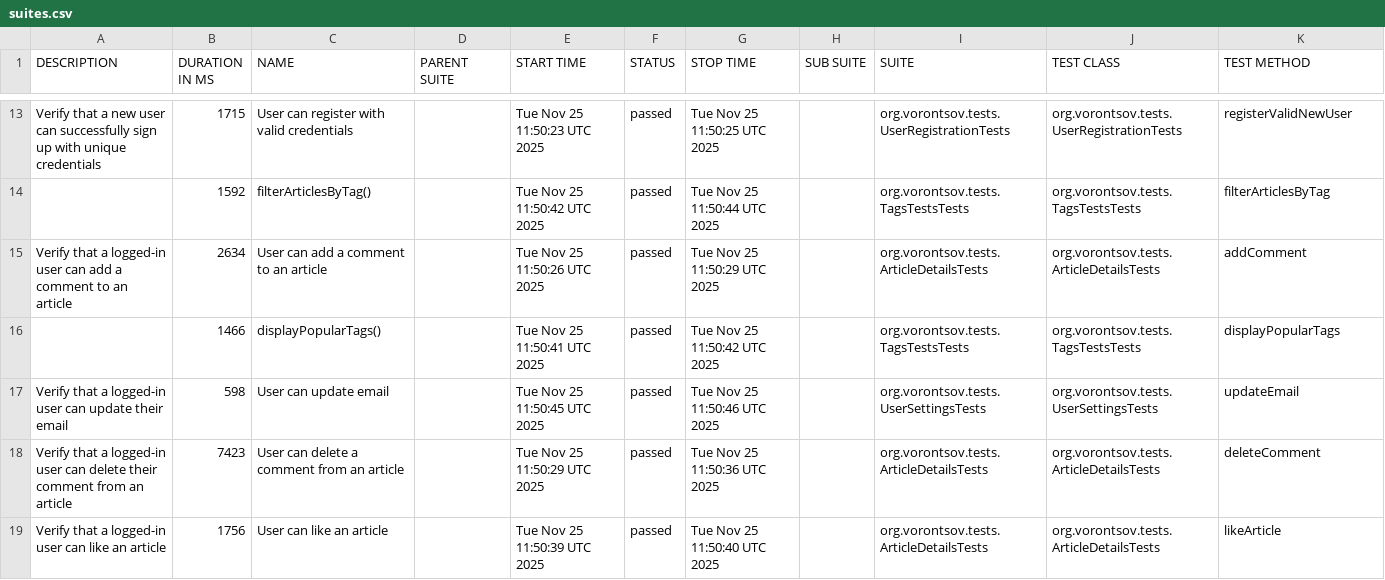
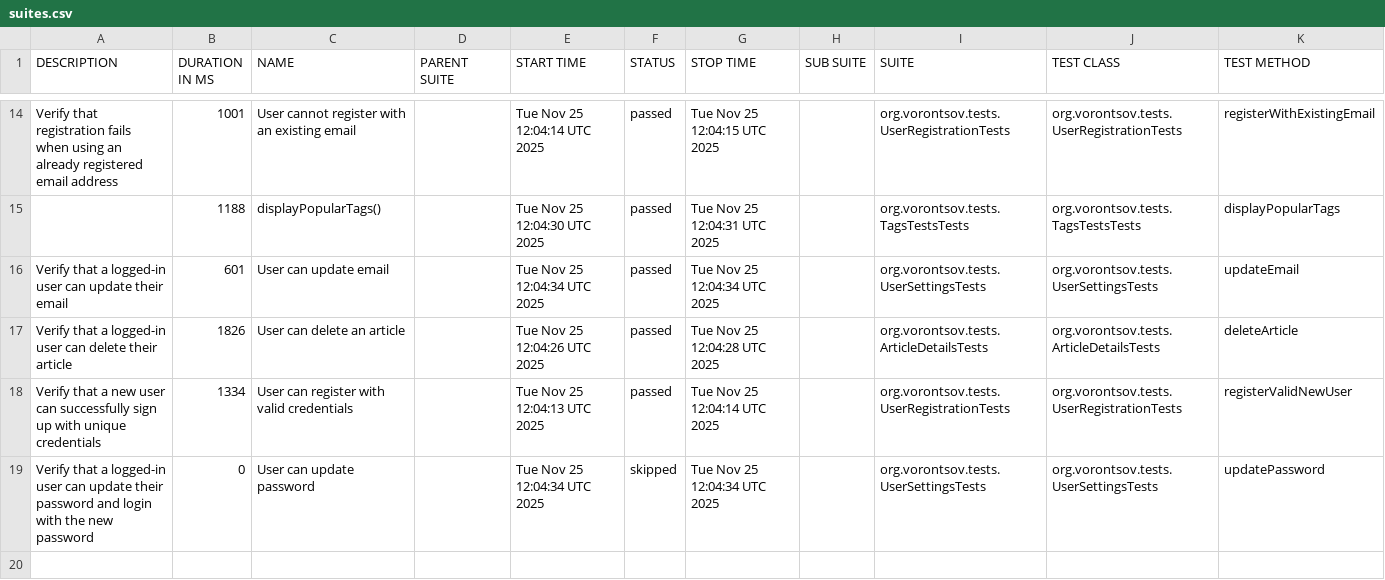
Before and after one commit to alexvrntsv/realworld-qa-automation, a CSV file: data/suites.csv, drawn as a sheet; only a part is shown, gaps mark what is left out; the diff covers the shown part only.

```diff
--- a/data/suites.csv
+++ b/data/suites.csv
@@ -13,7 +14,6 @@
-"Verify that a new user can successfully sign up with unique credentials","1715","User can register with valid credentials","","Tue Nov 25 11:50:23 UTC 2025","passed","Tue Nov 25 11:50:25 UTC 2025","","org.vorontsov.tests.UserRegistrationTests","org.vorontsov.tests.UserRegistrationTests","registerValidNewUser"
-"","1592","filterArticlesByTag()","","Tue Nov 25 11:50:42 UTC 2025","passed","Tue Nov 25 11:50:44 UTC 2025","","org.vorontsov.tests.TagsTestsTests","org.vorontsov.tests.TagsTestsTests","filterArticlesByTag"
-"Verify that a logged-in user can add a comment to an article","2634","User can add a comment to an article","","Tue Nov 25 11:50:26 UTC 2025","passed","Tue Nov 25 11:50:29 UTC 2025","","org.vorontsov.tests.ArticleDetailsTests","org.vorontsov.tests.ArticleDetailsTests","addComment"
-"","1466","displayPopularTags()","","Tue Nov 25 11:50:41 UTC 2025","passed","Tue Nov 25 11:50:42 UTC 2025","","org.vorontsov.tests.TagsTestsTests","org.vorontsov.tests.TagsTestsTests","displayPopularTags"
-"Verify that a logged-in user can update their email","598","User can update email","","Tue Nov 25 11:50:45 UTC 2025","passed","Tue Nov 25 11:50:46 UTC 2025","","org.vorontsov.tests.UserSettingsTests","org.vorontsov.tests.UserSettingsTests","updateEmail"
-"Verify that a logged-in user can delete their comment from an article","7423","User can delete a comment from an article","","Tue Nov 25 11:50:29 UTC 2025","passed","Tue Nov 25 11:50:36 UTC 2025","","org.vorontsov.tests.ArticleDetailsTests","org.vorontsov.tests.ArticleDetailsTests","deleteComment"
-"Verify that a logged-in user can like an article","1756","User can like an article","","Tue Nov 25 11:50:39 UTC 2025","passed","Tue Nov 25 11:50:40 UTC 2025","","org.vorontsov.tests.ArticleDetailsTests","org.vorontsov.tests.ArticleDetailsTests","likeArticle"
+"Verify that registration fails when using an already registered email address","1001","User cannot register with an existing email","","Tue Nov 25 12:04:14 UTC 2025","passed","Tue Nov 25 12:04:15 UTC 2025","","org.vorontsov.tests.UserRegistrationTests","org.vorontsov.tests.UserRegistrationTests","registerWithExistingEmail"
+"","1188","displayPopularTags()","","Tue Nov 25 12:04:30 UTC 2025","passed","Tue Nov 25 12:04:31 UTC 2025","","org.vorontsov.tests.TagsTestsTests","org.vorontsov.tests.TagsTestsTests","displayPopularTags"
+"Verify that a logged-in user can update their email","601","User can update email","","Tue Nov 25 12:04:34 UTC 2025","passed","Tue Nov 25 12:04:34 UTC 2025","","org.vorontsov.tests.UserSettingsTests","org.vorontsov.tests.UserSettingsTests","updateEmail"
+"Verify that a logged-in user can delete their article","1826","User can delete an article","","Tue Nov 25 12:04:26 UTC 2025","passed","Tue Nov 25 12:04:28 UTC 2025","","org.vorontsov.tests.ArticleDetailsTests","org.vorontsov.tests.ArticleDetailsTests","deleteArticle"
+"Verify that a new user can successfully sign up with unique credentials","1334","User can register with valid credentials","","Tue Nov 25 12:04:13 UTC 2025","passed","Tue Nov 25 12:04:14 UTC 2025","","org.vorontsov.tests.UserRegistrationTests","org.vorontsov.tests.UserRegistrationTests","registerValidNewUser"
+"Verify that a logged-in user can update their password and login with the new password","0","User can update password","","Tue Nov 25 12:04:34 UTC 2025","skipped","Tue Nov 25 12:04:34 UTC 2025","","org.vorontsov.tests.UserSettingsTests","org.vorontsov.tests.UserSettingsTests","updatePassword"
```
Also changed, not shown: 7 added rows, 6 removed rows and 18 edited cells elsewhere in this file, data/behaviors.csv, 57 other files.
